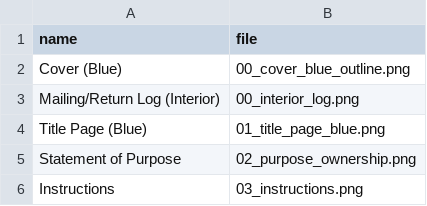
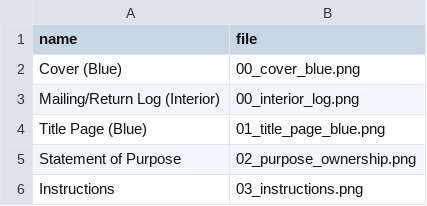
Before and after one commit to beefoo/here-not-there, a CSV file: manifest/blue.csv, drawn as a sheet; only a part is shown.

Commit message:
make covers no longer outline titles

```diff
--- a/manifest/blue.csv
+++ b/manifest/blue.csv
@@ -1,3 +1,3 @@
 name,file
-Cover (Blue),00_cover_blue_outline.png
+Cover (Blue),00_cover_blue.png
 Mailing/Return Log (Interior),00_interior_log.png
```
Also changed, not shown: manifest/red.csv.
